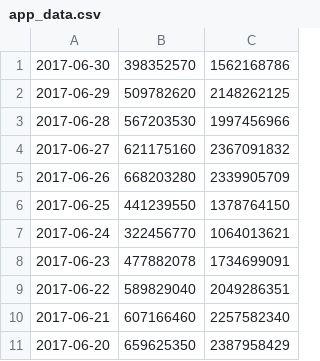
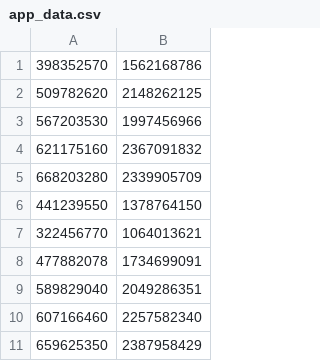
Before and after one commit to mjhans/basic_mathmatics, a CSV file: app_data.csv, drawn as a sheet; only a part is shown; the diff names each change by its address in the sheet, - before the commit and + after, or states it on an @@ line.

```diff
--- a/app_data.csv
+++ b/app_data.csv
-column A, rows 1-11: 2017-06-30 | 2017-06-29 | 2017-06-28 | 2017-06-27 | 2017-06-26 | 2017-06-25 | 2017-06-24 | 2017-06-23 | 2017-06-22 | 2017-06-21 | 2017-06-20
```
Also changed, not shown: 1 other file.
